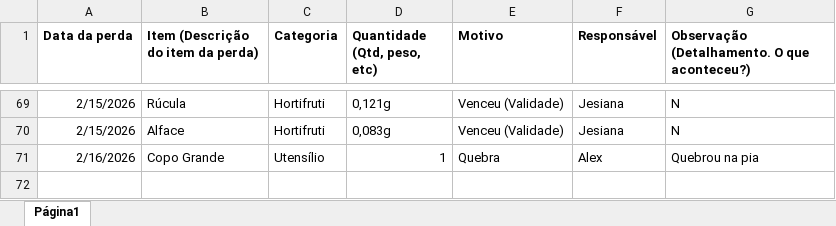
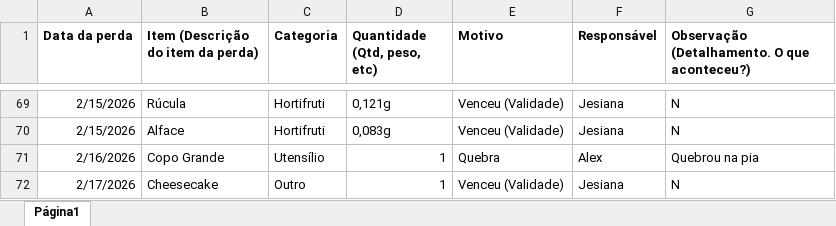
Before and after one commit to alexpereira82log-ui/scada_cafe, an Excel workbook: base_cinema_perdas.xlsx, sheet Página1, drawn as a sheet; only a part is shown, gaps mark what is left out; values as stored, in another font and other column widths than the file's, no borders; charts and pictures not drawn; the diff names each change by its address in the sheet, - before the commit and + after, or states it on an @@ line.

```diff
--- a/base_cinema_perdas.xlsx (sheet Página1)
+++ b/base_cinema_perdas.xlsx (sheet Página1)
+row 72: 2/17/2026 | Cheesecake | Outro | 1 | Venceu (Validade) | Jesiana | N
```
Also changed, not shown: base_cinema.xlsx, base_cinema_comissao.xlsx, 1 other file.
